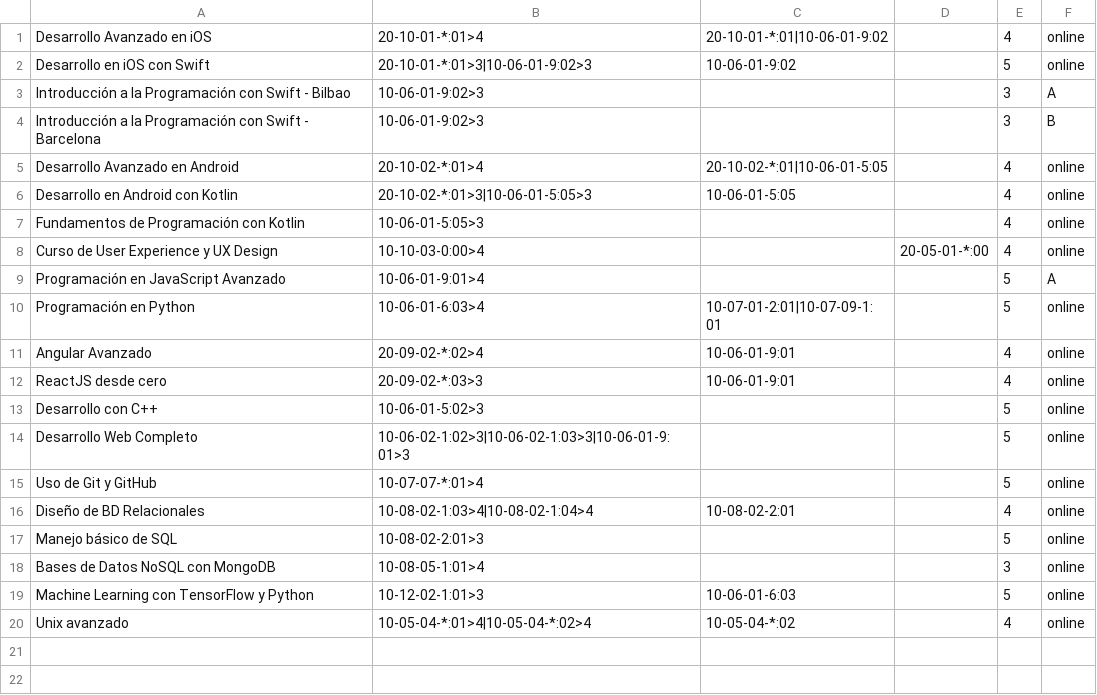
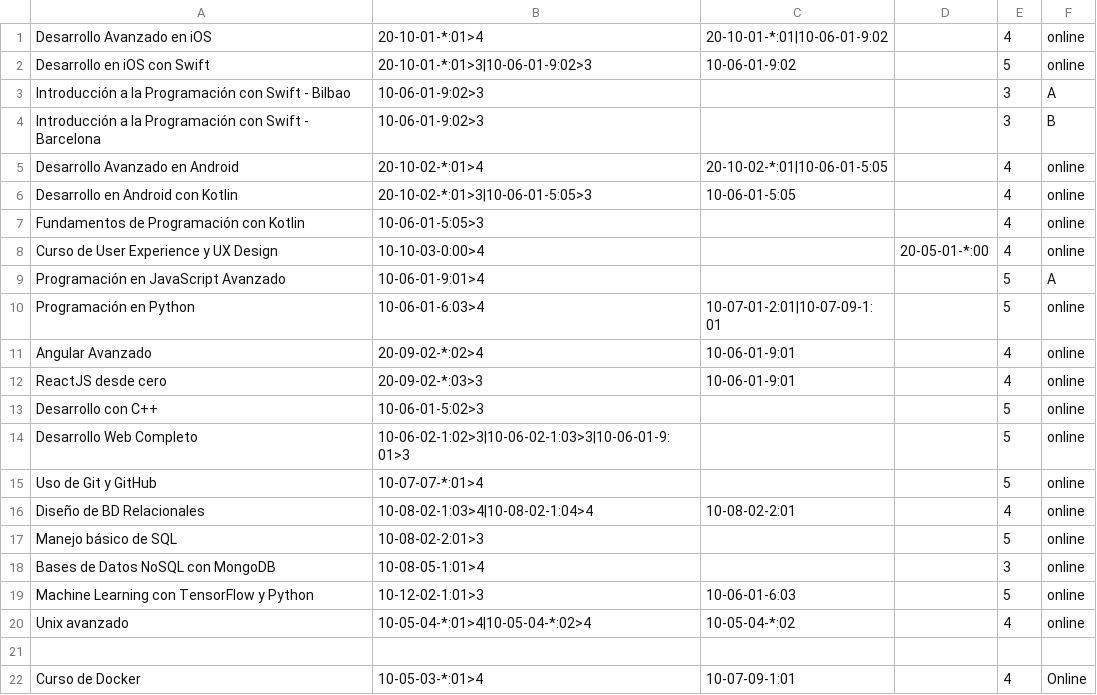
Before and after one commit to SRtesis/tesis-files, a CSV file: regCursos.csv, drawn as a sheet.

Commit message:
Agregar cursos

```diff
--- a/regCursos.csv
+++ b/regCursos.csv
@@ -20 +20,3 @@ Machine Learning con TensorFlow y Python;10-12-02-1:01>3;10-06-01-6:03;;5;online
 Unix avanzado;10-05-04-*:01>4|10-05-04-*:02>4;10-05-04-*:02;;4;online;;;;
+
+Curso de Docker;10-05-03-*:01>4;10-07-09-1:01;;4;Online;;;;
```
